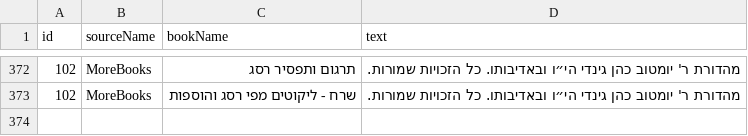
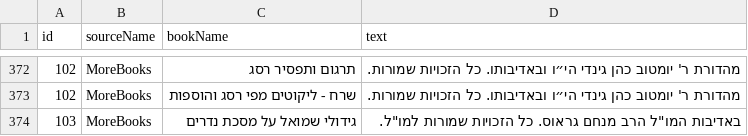
Before and after one commit to Bshlomecha/otzaria-library, a CSV file: ForDB/book_banners.csv, drawn as a sheet; only a part is shown, gaps mark what is left out; the diff names each change by its address in the sheet, - before the commit and + after, or states it on an @@ line.

Commit message:
גדולי שמואל נדרים

```diff
--- a/ForDB/book_banners.csv
+++ b/ForDB/book_banners.csv
+row 374: 103 | MoreBooks | גידולי שמואל על מסכת נדרים | באדיבות המו"ל הרב מנחם גראוס. כל הזכויות שמורות למו"ל.
```
Also changed, not shown: ForDB/book_info.csv, 7 other files.
